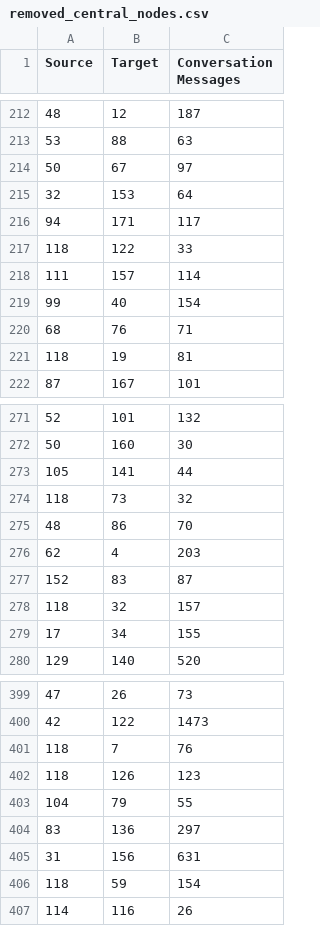
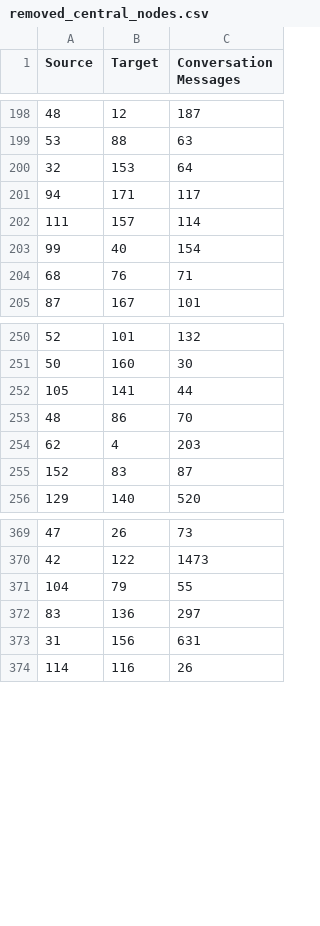
Before and after one commit to TheIanSim/KentRidgeAnalytica, a CSV file: removed_central_nodes.csv, drawn as a sheet; only a part is shown, gaps mark what is left out; the diff covers the shown part only.

Commit message:
Ensure What if removal of nodes does not remove good nodes

```diff
--- a/removed_central_nodes.csv
+++ b/removed_central_nodes.csv
@@ -213,6 +199,4 @@ Source,Target,Conversation Messages
 53,88,63
-50,67,97
 32,153,64
 94,171,117
-118,122,33
 111,157,114
@@ -220,3 +204,2 @@ Source,Target,Conversation Messages
 68,76,71
-118,19,81
 87,167,101
@@ -273,3 +252,2 @@ Source,Target,Conversation Messages
 105,141,44
-118,73,32
 48,86,70
@@ -277,4 +255,2 @@ Source,Target,Conversation Messages
 152,83,87
-118,32,157
-17,34,155
 129,140,520
@@ -400,4 +370,2 @@ Source,Target,Conversation Messages
 42,122,1473
-118,7,76
-118,126,123
 104,79,55
@@ -405,3 +373,2 @@ Source,Target,Conversation Messages
 31,156,631
-118,59,154
 114,116,26
```
Also changed, not shown: 34 removed rows elsewhere in this file, 1 other file.
